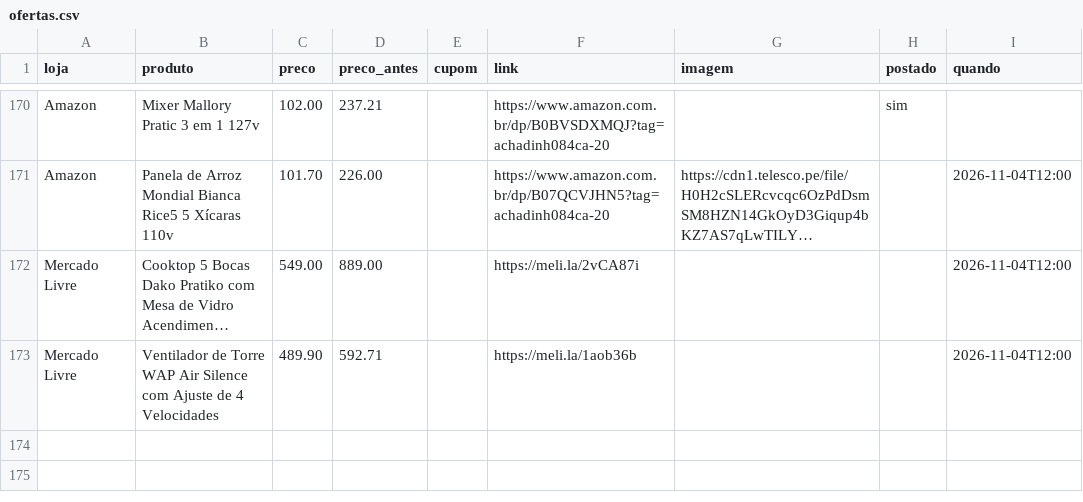
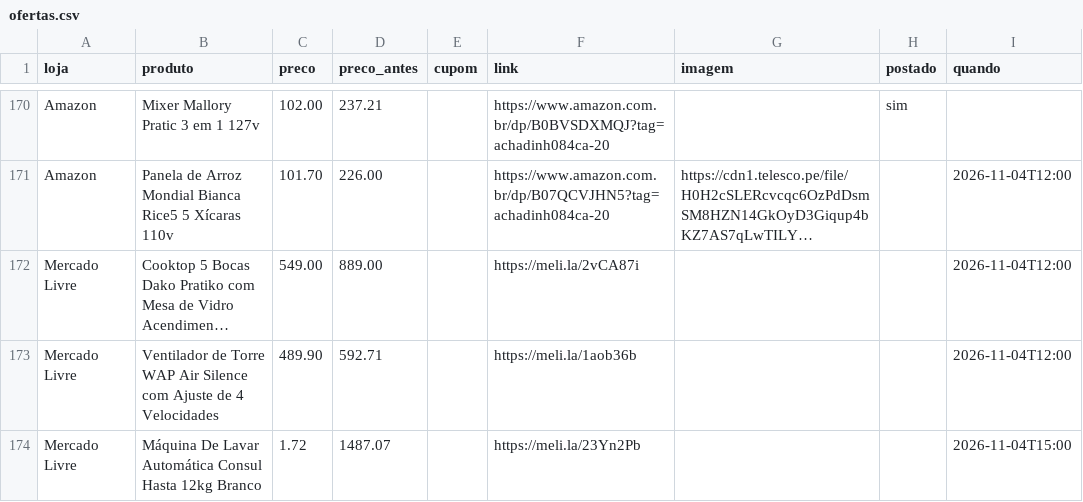
Before and after one commit to achadosindy-web/achadinhosbot, a CSV file: perfis/blackfriday/ofertas.csv, drawn as a sheet; only a part is shown, gaps mark what is left out; long unchanged cells end in …; the diff names each change by its address in the sheet, - before the commit and + after, or states it on an @@ line.

```diff
--- a/perfis/blackfriday/ofertas.csv
+++ b/perfis/blackfriday/ofertas.csv
+row 174: Mercado Livre | Máquina De Lavar Automática Consul Hasta 12kg Branco | 1.72 | 1487.07 |  | https://meli.la/23Yn2Pb |  |  | 2026-11-04T15:00
```
Also changed, not shown: 1 other file.
